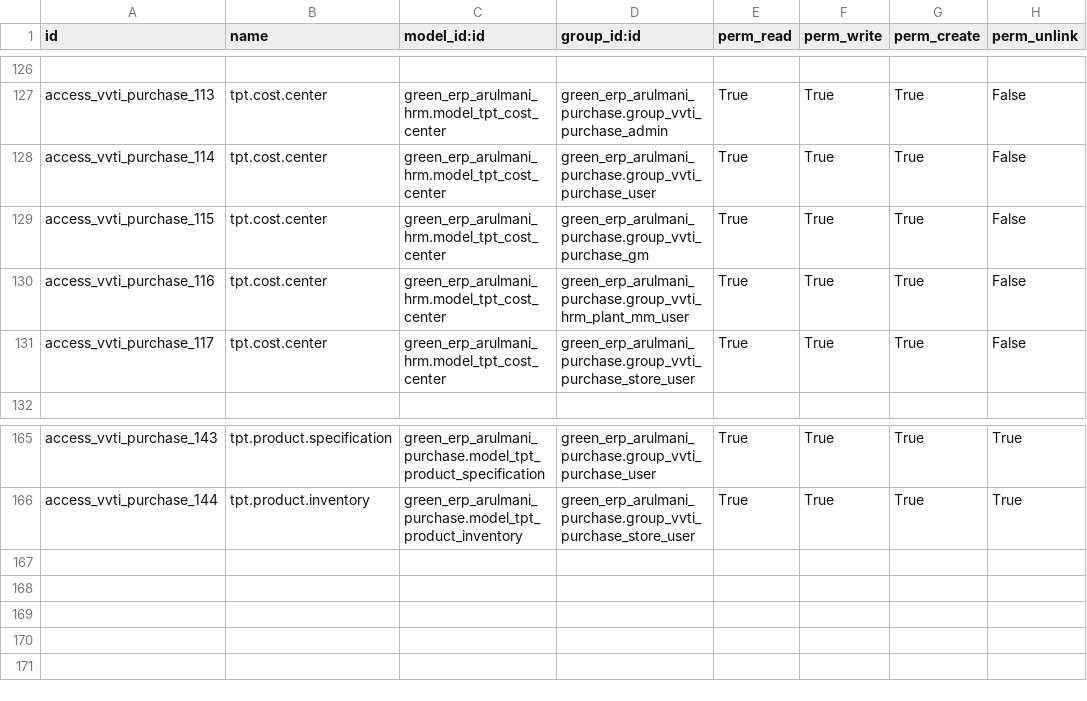
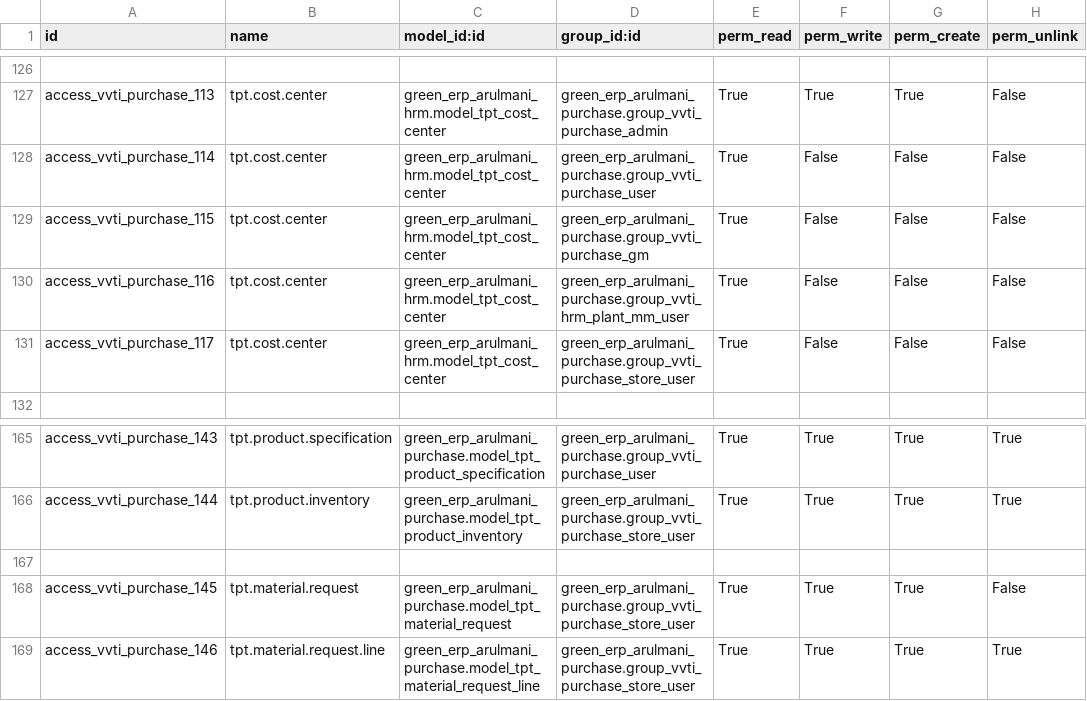
Before and after one commit to minhphung171093/Arul---HRM, a CSV file: green_erp_arulmani_purchase/security/ir.model.access.csv, drawn as a sheet; only a part is shown, gaps mark what is left out; the diff names each change by its address in the sheet, - before the commit and + after, or states it on an @@ line.

```diff
--- a/green_erp_arulmani_purchase/security/ir.model.access.csv
+++ b/green_erp_arulmani_purchase/security/ir.model.access.csv
-F128:F131 (perm_write): True
+F128:F131 (perm_write): False
-G128:G131 (perm_create): True
+G128:G131 (perm_create): False
+row 167: (empty)
+row 168: access_vvti_purchase_145 | tpt.material.request | green_erp_arulmani_purchase.model_tpt_material_request | green_erp_arulmani_purchase.group_vvti_purchase_store_user | True | True | True | False
+row 169: access_vvti_purchase_146 | tpt.material.request.line | green_erp_arulmani_purchase.model_tpt_material_request_line | green_erp_arulmani_purchase.group_vvti_purchase_store_user | True | True | True | True
```
Also changed, not shown: green_erp_arulmani_accounting/security/ir.model.access.csv, green_erp_arulmani_production/security/ir.model.access.csv, 6 other files.
